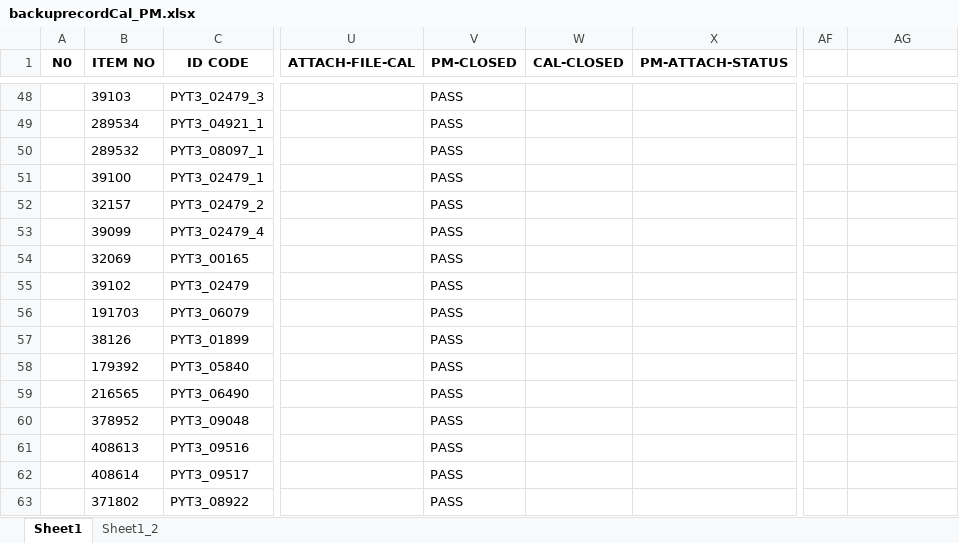
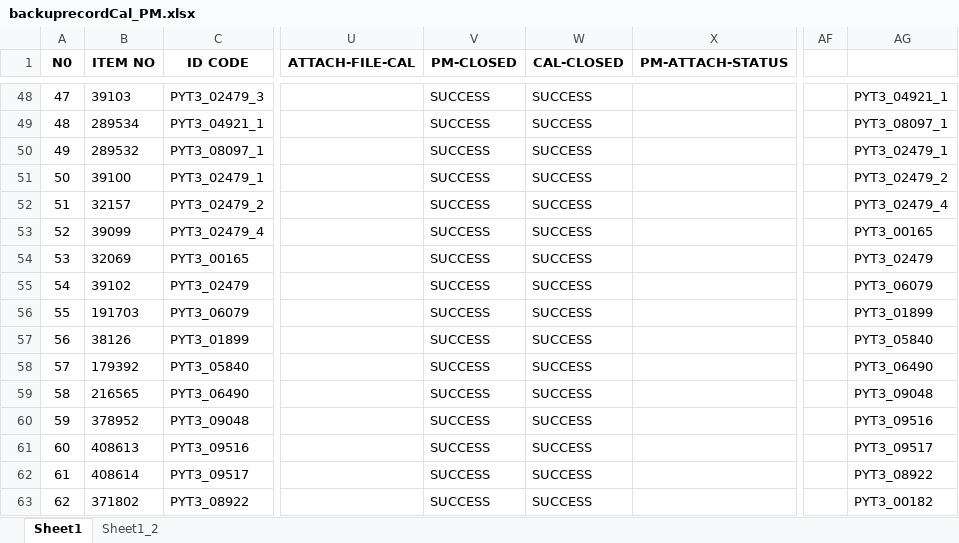
Before and after one commit to pyt3/forms, an Excel workbook: py_test_ui/EXCEL FILE/backuprecordCal_PM.xlsx, sheet Sheet1, drawn as a sheet; only a part is shown, gaps mark what is left out; values as stored, in another font and other column widths than the file's, no borders; the diff covers the shown part only; the diff names each change by its address in the sheet, - before the commit and + after, or states it on an @@ line.

```diff
--- a/py_test_ui/EXCEL FILE/backuprecordCal_PM.xlsx (sheet Sheet1)
+++ b/py_test_ui/EXCEL FILE/backuprecordCal_PM.xlsx (sheet Sheet1)
-A48 (N0): (empty)
+A48 (N0): 47
-V48:V63 (PM-CLOSED): PASS
+V48:V63 (PM-CLOSED): SUCCESS
-W48:W63 (CAL-CLOSED): (empty)
+W48:W63 (CAL-CLOSED): SUCCESS
-AG48: (empty)
+AG48: PYT3_04921_1
-A49 (N0): (empty)
+A49 (N0): 48
-AG49: (empty)
+AG49: PYT3_08097_1
-A50 (N0): (empty)
+A50 (N0): 49
-AG50: (empty)
+AG50: PYT3_02479_1
-A51 (N0): (empty)
+A51 (N0): 50
-AG51: (empty)
+AG51: PYT3_02479_2
-A52 (N0): (empty)
+A52 (N0): 51
-AG52: (empty)
+AG52: PYT3_02479_4
-A53 (N0): (empty)
+A53 (N0): 52
-AG53: (empty)
+AG53: PYT3_00165
-A54 (N0): (empty)
+A54 (N0): 53
-AG54: (empty)
+AG54: PYT3_02479
-A55 (N0): (empty)
+A55 (N0): 54
-AG55: (empty)
+AG55: PYT3_06079
-A56 (N0): (empty)
+A56 (N0): 55
-AG56: (empty)
+AG56: PYT3_01899
-A57 (N0): (empty)
+A57 (N0): 56
-AG57: (empty)
+AG57: PYT3_05840
-A58 (N0): (empty)
+A58 (N0): 57
-AG58: (empty)
+AG58: PYT3_06490
-A59 (N0): (empty)
+A59 (N0): 58
-AG59: (empty)
+AG59: PYT3_09048
-A60 (N0): (empty)
+A60 (N0): 59
-AG60: (empty)
+AG60: PYT3_09516
-A61 (N0): (empty)
+A61 (N0): 60
-AG61: (empty)
+AG61: PYT3_09517
-A62 (N0): (empty)
+A62 (N0): 61
-AG62: (empty)
+AG62: PYT3_08922
-A63 (N0): (empty)
+A63 (N0): 62
-AG63: (empty)
+AG63: PYT3_00182
```
Also changed, not shown: 31 added rows and 95 edited cells elsewhere in this sheet, formulas that keep their value, py_test_ui/EXCEL FILE/recordCal_PM.xlsx, 1 other file.
